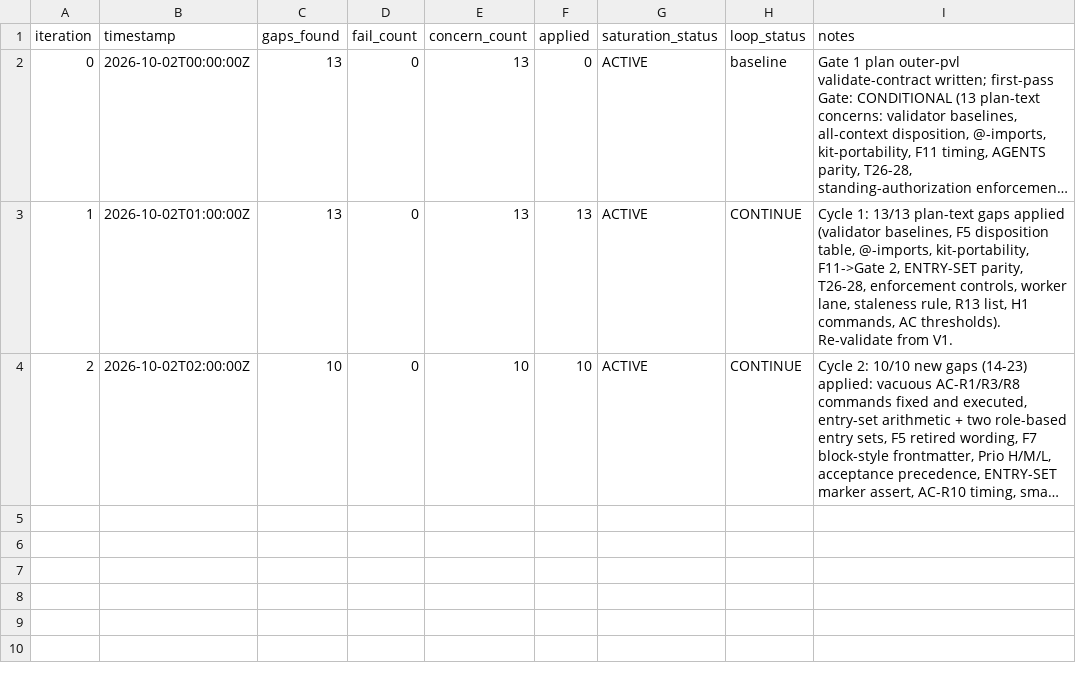
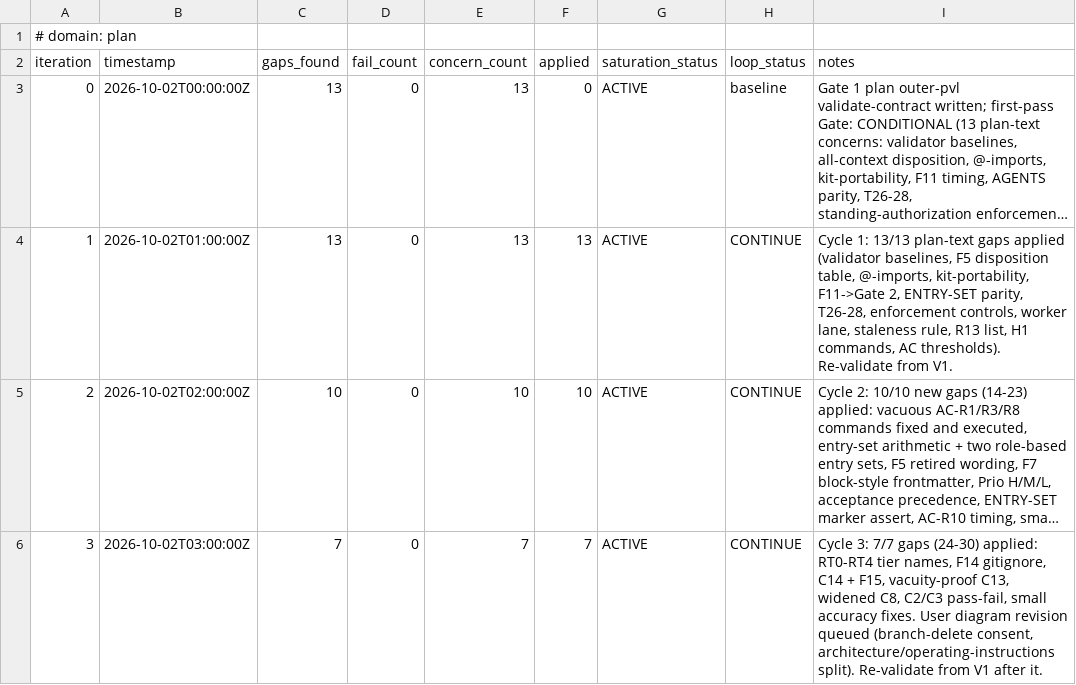
Before and after one commit to jamiroV-code/psychic-train, a TSV file: process/general-plans/active/master-planner-recovery_02-10-26/results.tsv, drawn as a sheet; long unchanged cells end in …; the diff names each change by its address in the sheet, - before the commit and + after, or states it on an @@ line.

```diff
--- a/process/general-plans/active/master-planner-recovery_02-10-26/results.tsv
+++ b/process/general-plans/active/master-planner-recovery_02-10-26/results.tsv
+row 1: # domain: plan
+row 6: 3 | 2026-10-02T03:00:00Z | 7 | 0 | 7 | 7 | ACTIVE | CONTINUE | Cycle 3: 7/7 gaps (24-30) applied: RT0-RT4 tier names, F14 gitignore, C14 + F15, vacuity-proof C13, widened C8, C2/C3 pass-fail, small accuracy fixes. User diagram revision queued (branch-delete consent, architecture/operating-instructions split). Re-validate from V1 after it.
```
Also changed, not shown: 2 other files.
